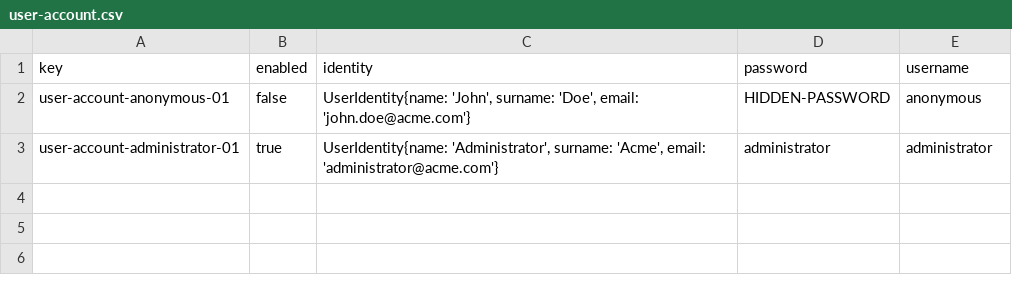
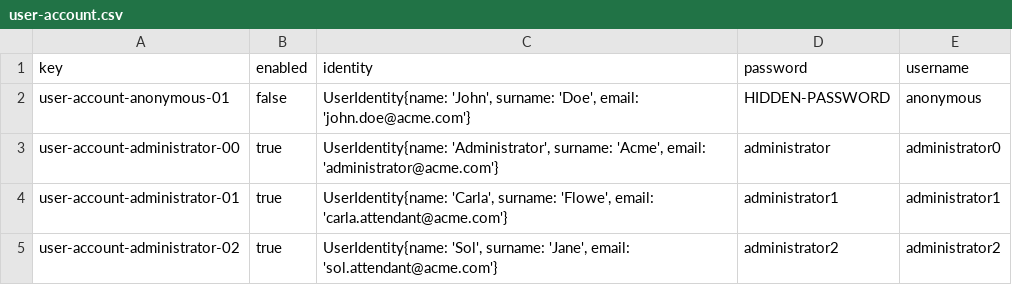
Before and after one commit to CarlosCerdaMorales/dp2-c1-034, a CSV file: src/main/resources/WEB-INF/data/initial/user-account.csv, drawn as a sheet.

Commit message:
fix: :bug: Fix user-account csv

```diff
--- a/src/main/resources/WEB-INF/data/initial/user-account.csv
+++ b/src/main/resources/WEB-INF/data/initial/user-account.csv
@@ -2,2 +2,4 @@ key,enabled,identity,password,username
 user-account-anonymous-01,false,"UserIdentity{name: 'John', surname: 'Doe', email: 'john.doe@acme.com'}",HIDDEN-PASSWORD,anonymous
-user-account-administrator-01,true,"UserIdentity{name: 'Administrator', surname: 'Acme', email: 'administrator@acme.com'}",administrator,administrator
+user-account-administrator-00,true,"UserIdentity{name: 'Administrator', surname: 'Acme', email: 'administrator@acme.com'}",administrator,administrator0
+user-account-administrator-01,true,"UserIdentity{name: 'Carla', surname: 'Flowe', email: 'carla.attendant@acme.com'}",administrator1,administrator1
+user-account-administrator-02,true,"UserIdentity{name: 'Sol', surname: 'Jane', email: 'sol.attendant@acme.com'}",administrator2,administrator2
```
Also changed, not shown: src/main/resources/WEB-INF/data/sample/user-account.csv.
